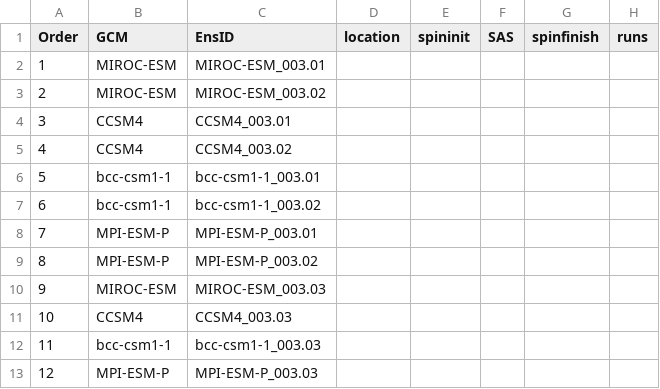
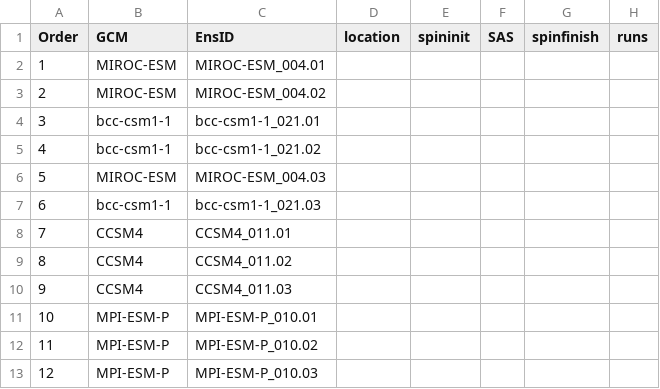
Before and after one commit to PalEON-Project/met_ensemble_paper, a CSV file: ED_runs/0_setup/Ensemble_Order.csv, drawn as a sheet.

Commit message:
New Met priority list
Initial tests show this set *should* work

```diff
--- a/ED_runs/0_setup/Ensemble_Order.csv
+++ b/ED_runs/0_setup/Ensemble_Order.csv
@@ -1,13 +1,13 @@
 Order,GCM,EnsID,location,spininit,SAS,spinfinish,runs
-1,MIROC-ESM,MIROC-ESM_003.01,,,,,
-2,MIROC-ESM,MIROC-ESM_003.02,,,,,
-3,CCSM4,CCSM4_003.01,,,,,
-4,CCSM4,CCSM4_003.02,,,,,
-5,bcc-csm1-1,bcc-csm1-1_003.01,,,,,
-6,bcc-csm1-1,bcc-csm1-1_003.02,,,,,
-7,MPI-ESM-P,MPI-ESM-P_003.01,,,,,
-8,MPI-ESM-P,MPI-ESM-P_003.02,,,,,
-9,MIROC-ESM,MIROC-ESM_003.03,,,,,
-10,CCSM4,CCSM4_003.03,,,,,
-11,bcc-csm1-1,bcc-csm1-1_003.03,,,,,
-12,MPI-ESM-P,MPI-ESM-P_003.03,,,,,
+1,MIROC-ESM,MIROC-ESM_004.01,,,,,
+2,MIROC-ESM,MIROC-ESM_004.02,,,,,
+3,bcc-csm1-1,bcc-csm1-1_021.01,,,,,
+4,bcc-csm1-1,bcc-csm1-1_021.02,,,,,
+5,MIROC-ESM,MIROC-ESM_004.03,,,,,
+6,bcc-csm1-1,bcc-csm1-1_021.03,,,,,
+7,CCSM4,CCSM4_011.01,,,,,
+8,CCSM4,CCSM4_011.02,,,,,
+9,CCSM4,CCSM4_011.03,,,,,
+10,MPI-ESM-P,MPI-ESM-P_010.01,,,,,
+11,MPI-ESM-P,MPI-ESM-P_010.02,,,,,
+12,MPI-ESM-P,MPI-ESM-P_010.03,,,,,
```
Also changed, not shown: 1 other file.
